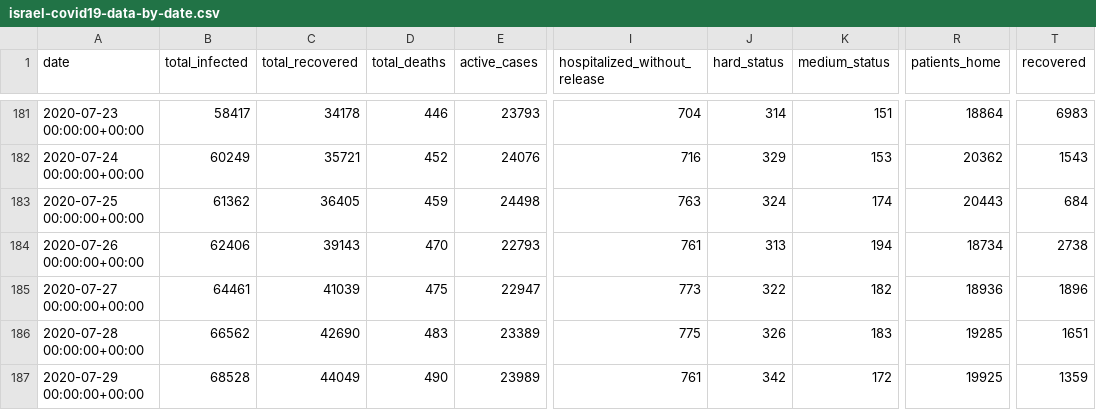
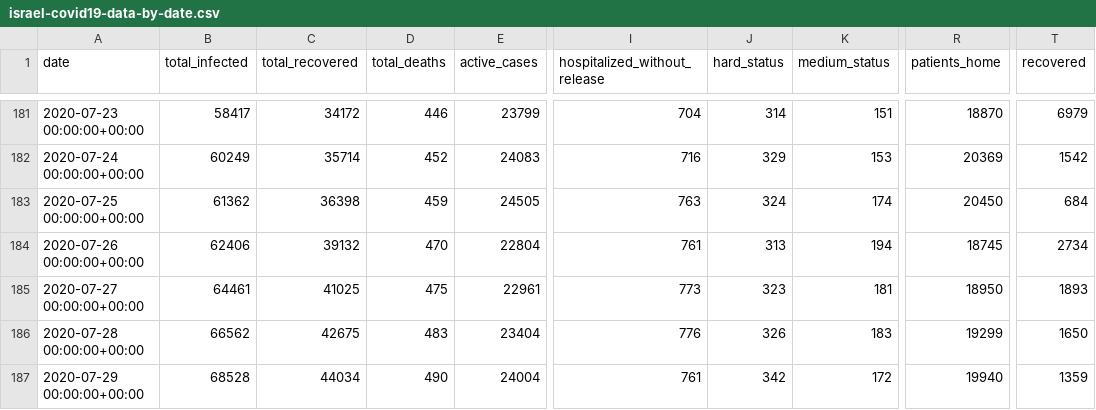
Before and after one commit to sapir/more-israel-covid19-data, a CSV file: israel-covid19-data-by-date.csv, drawn as a sheet; only a part is shown, gaps mark what is left out; the diff covers the shown part only; the diff names each change by its address in the sheet, - before the commit and + after, or states it on an @@ line.

```diff
--- a/israel-covid19-data-by-date.csv
+++ b/israel-covid19-data-by-date.csv
-C181 (total_recovered): 34178
+C181 (total_recovered): 34172
-E181 (active_cases): 23793
+E181 (active_cases): 23799
-R181 (patients_home): 18864
+R181 (patients_home): 18870
-T181 (recovered): 6983
+T181 (recovered): 6979
-C182 (total_recovered): 35721
+C182 (total_recovered): 35714
-E182 (active_cases): 24076
+E182 (active_cases): 24083
-R182 (patients_home): 20362
+R182 (patients_home): 20369
-T182 (recovered): 1543
+T182 (recovered): 1542
-C183 (total_recovered): 36405
+C183 (total_recovered): 36398
-E183 (active_cases): 24498
+E183 (active_cases): 24505
-R183 (patients_home): 20443
+R183 (patients_home): 20450
-C184 (total_recovered): 39143
+C184 (total_recovered): 39132
-E184 (active_cases): 22793
+E184 (active_cases): 22804
-R184 (patients_home): 18734
+R184 (patients_home): 18745
-T184 (recovered): 2738
+T184 (recovered): 2734
-C185 (total_recovered): 41039
+C185 (total_recovered): 41025
-E185 (active_cases): 22947
+E185 (active_cases): 22961
-J185 (hard_status): 322
+J185 (hard_status): 323
-K185 (medium_status): 182
+K185 (medium_status): 181
-R185 (patients_home): 18936
+R185 (patients_home): 18950
-T185 (recovered): 1896
+T185 (recovered): 1893
-C186 (total_recovered): 42690
+C186 (total_recovered): 42675
-E186 (active_cases): 23389
+E186 (active_cases): 23404
-I186 (hospitalized_without_release): 775
+I186 (hospitalized_without_release): 776
-R186 (patients_home): 19285
+R186 (patients_home): 19299
-T186 (recovered): 1651
+T186 (recovered): 1650
-C187 (total_recovered): 44049
+C187 (total_recovered): 44034
-E187 (active_cases): 23989
+E187 (active_cases): 24004
-R187 (patients_home): 19925
+R187 (patients_home): 19940
```
Also changed, not shown: 78 edited cells elsewhere in this file.
